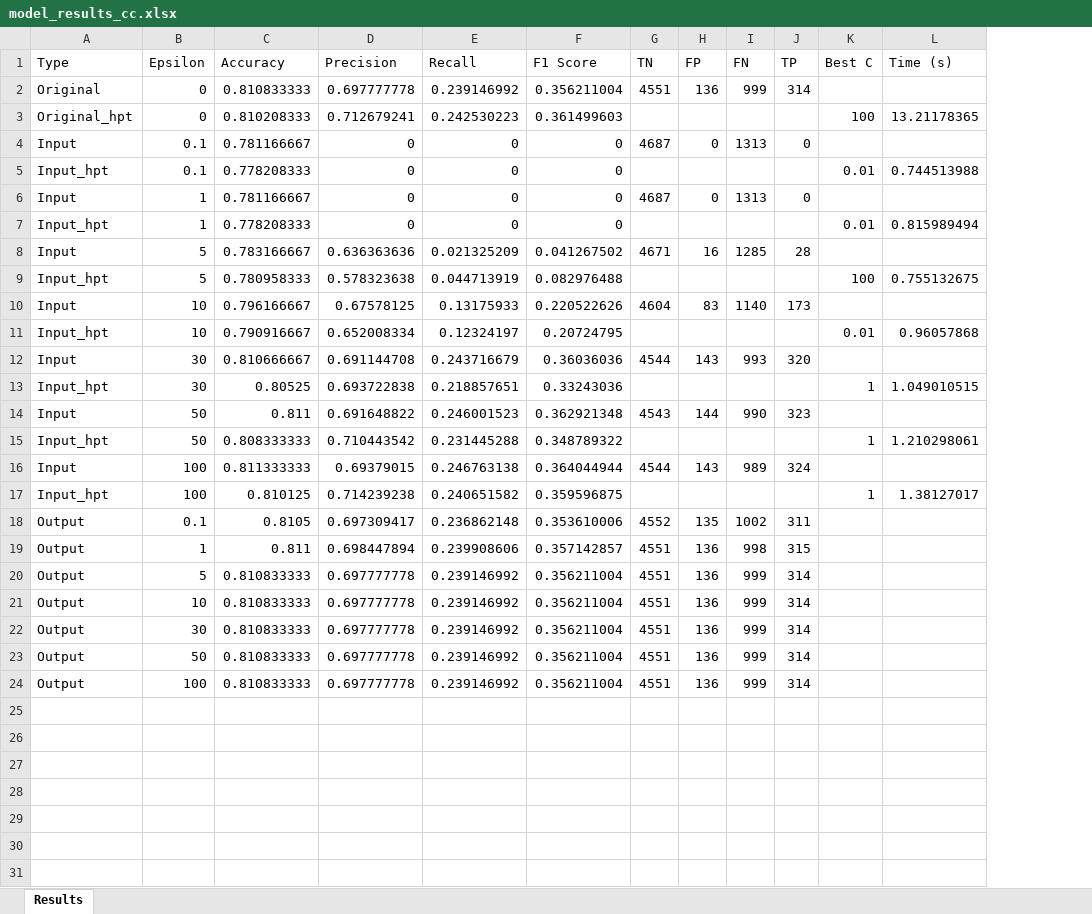
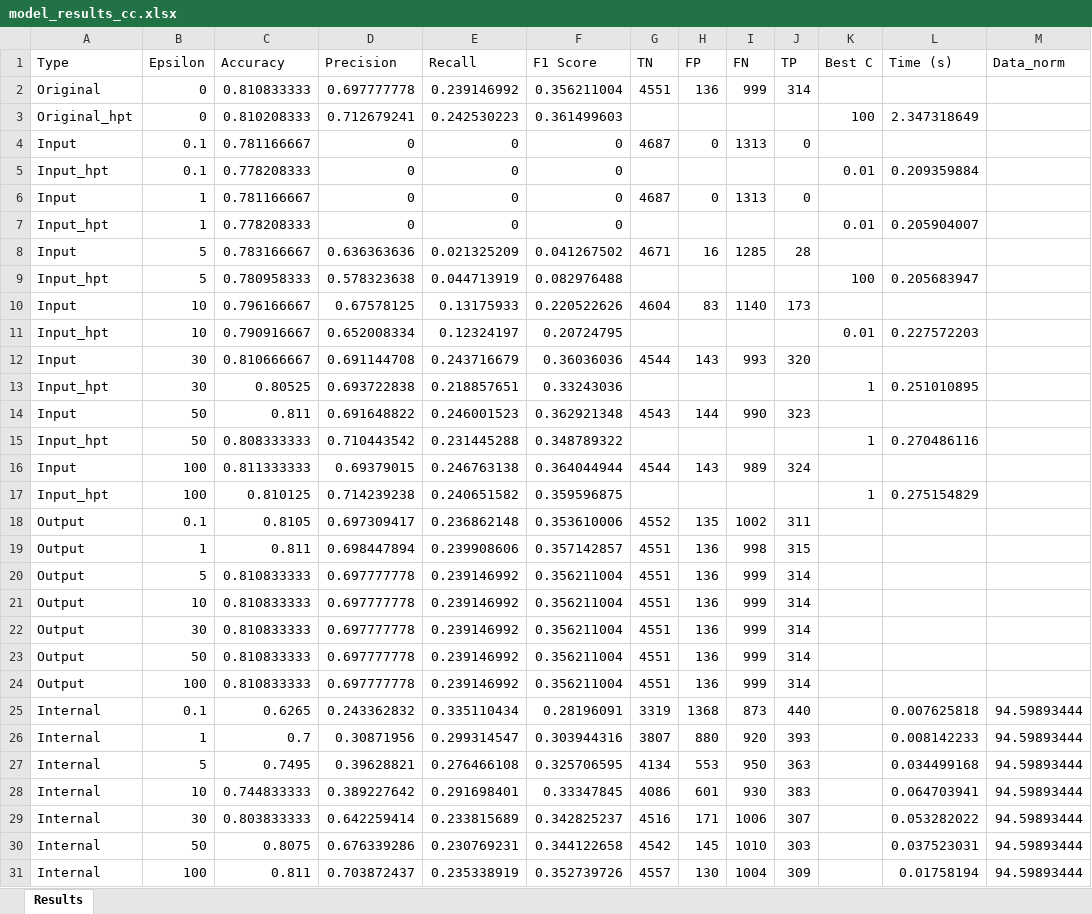
Before and after one commit to Amelie1313/privacy_in_ml, an Excel workbook: results/model_results_cc.xlsx, sheet Results, drawn as a sheet; values as stored, in another font and other column widths than the file's, no borders; the diff names each change by its address in the sheet, - before the commit and + after, or states it on an @@ line.

Commit message:
path changes to point to result folder

```diff
--- a/results/model_results_cc.xlsx (sheet Results)
+++ b/results/model_results_cc.xlsx (sheet Results)
+column M (Data_norm), empty
-L3 (Time (s)): 13.21178365
+L3 (Time (s)): 2.347318649
-L5 (Time (s)): 0.744513988
+L5 (Time (s)): 0.209359884
-L7 (Time (s)): 0.815989494
+L7 (Time (s)): 0.205904007
-L9 (Time (s)): 0.755132675
+L9 (Time (s)): 0.205683947
-L11 (Time (s)): 0.96057868
+L11 (Time (s)): 0.227572203
-L13 (Time (s)): 1.049010515
+L13 (Time (s)): 0.251010895
-L15 (Time (s)): 1.210298061
+L15 (Time (s)): 0.270486116
-L17 (Time (s)): 1.38127017
+L17 (Time (s)): 0.275154829
+row 25: Internal | 0.1 | 0.6265 | 0.243362832 | 0.335110434 | 0.28196091 | 3319 | 1368 | 873 | 440 |  | 0.007625818 | 94.59893444
+row 26: Internal | 1 | 0.7 | 0.30871956 | 0.299314547 | 0.303944316 | 3807 | 880 | 920 | 393 |  | 0.008142233 | 94.59893444
+row 27: Internal | 5 | 0.7495 | 0.39628821 | 0.276466108 | 0.325706595 | 4134 | 553 | 950 | 363 |  | 0.034499168 | 94.59893444
+row 28: Internal | 10 | 0.744833333 | 0.389227642 | 0.291698401 | 0.33347845 | 4086 | 601 | 930 | 383 |  | 0.064703941 | 94.59893444
+row 29: Internal | 30 | 0.803833333 | 0.642259414 | 0.233815689 | 0.342825237 | 4516 | 171 | 1006 | 307 |  | 0.053282022 | 94.59893444
+row 30: Internal | 50 | 0.8075 | 0.676339286 | 0.230769231 | 0.344122658 | 4542 | 145 | 1010 | 303 |  | 0.037523031 | 94.59893444
+row 31: Internal | 100 | 0.811 | 0.703872437 | 0.235338919 | 0.352739726 | 4557 | 130 | 1004 | 309 |  | 0.01758194 | 94.59893444
```
Also changed, not shown: results/model_results_bean.xlsx, results/model_results_diabetes.xlsx, 8 other files.
